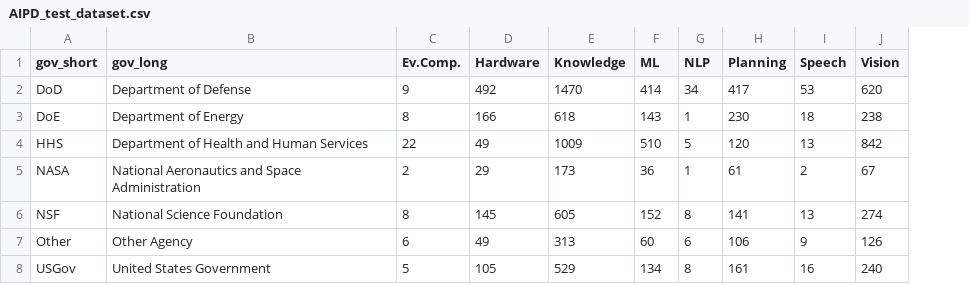
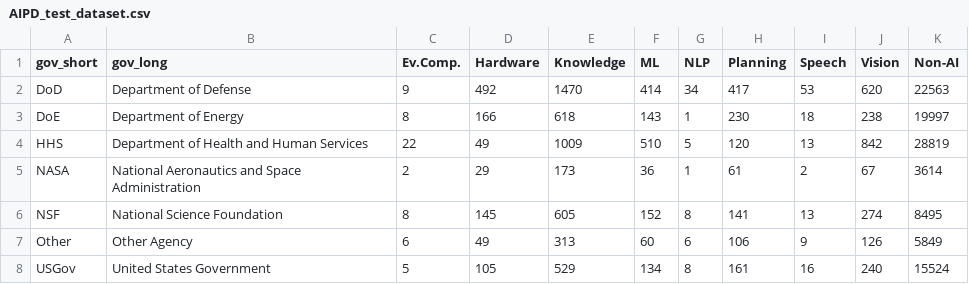
Before and after one commit to ahearn15/AIPD, a CSV file: AIPD_test_dataset.csv, drawn as a sheet; the diff names each change by its address in the sheet, - before the commit and + after, or states it on an @@ line.

Commit message:
Add back in non-ai (now that I know how to filter)

```diff
--- a/AIPD_test_dataset.csv
+++ b/AIPD_test_dataset.csv
+column K (Non-AI), rows 2-8: 22563 | 19997 | 28819 | 3614 | 8495 | 5849 | 15524
```
